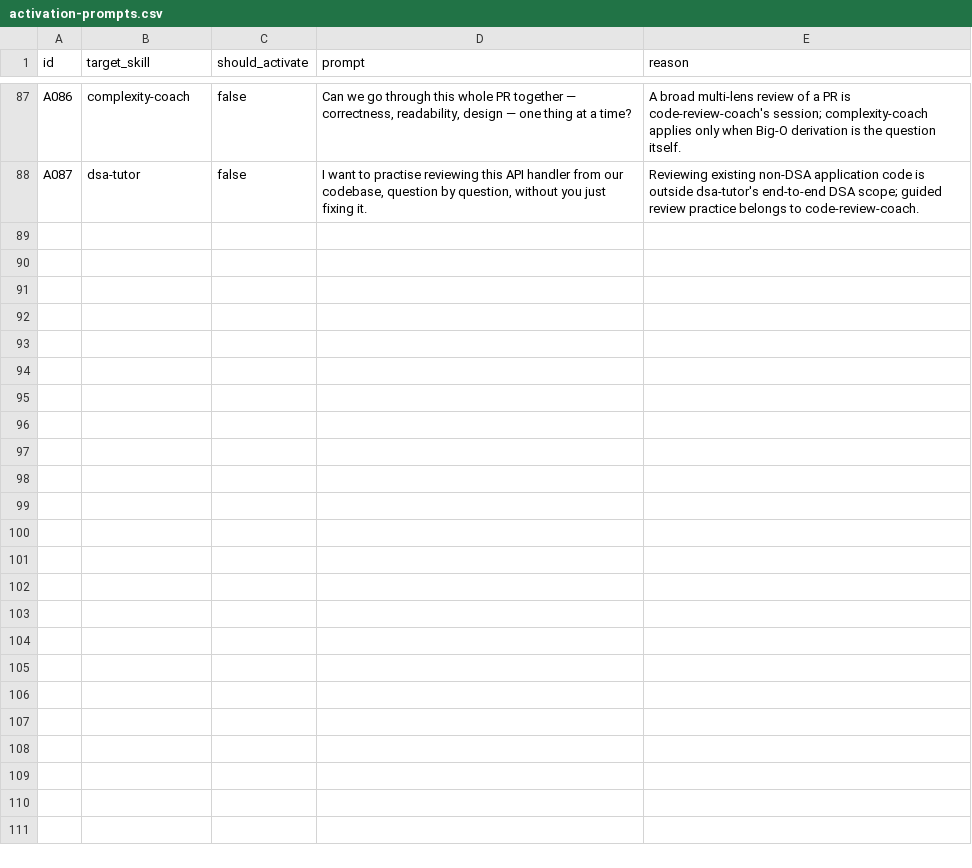
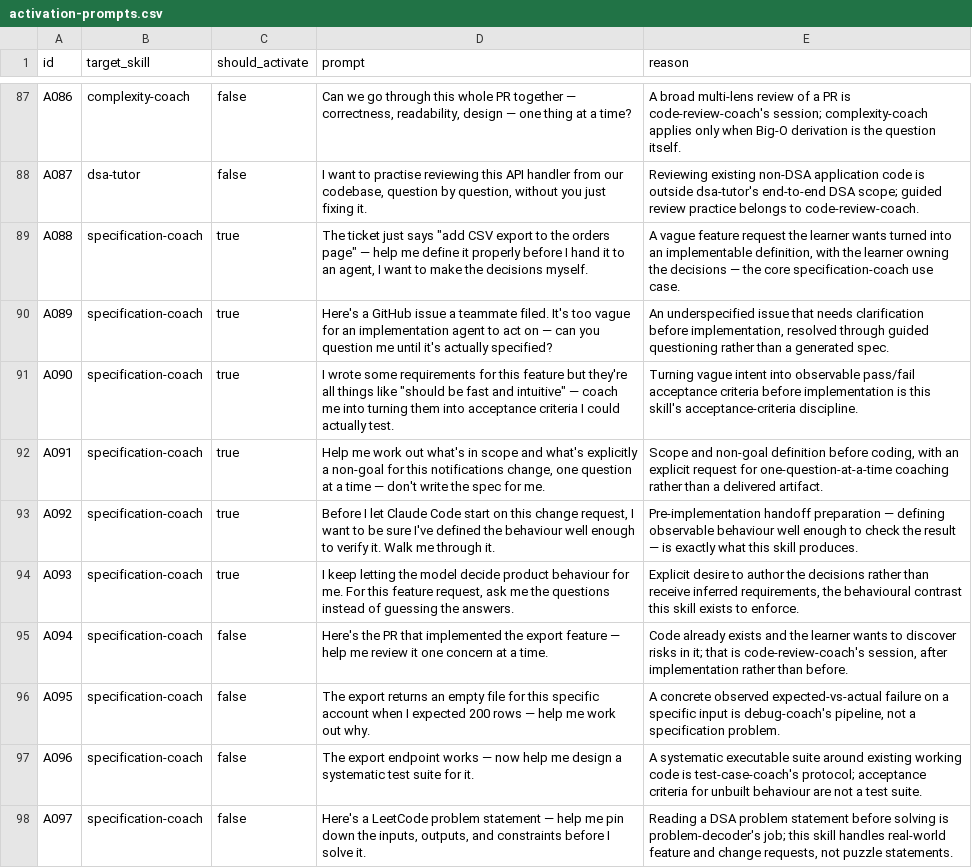
Before and after one commit to Far-200/think-before-code, a CSV file: evals/activation-prompts.csv, drawn as a sheet; only a part is shown, gaps mark what is left out; the diff covers the shown part only.

Commit message:
feat: add specification coach and refresh demo

```diff
--- a/evals/activation-prompts.csv
+++ b/evals/activation-prompts.csv
@@ -88 +88,11 @@ A086,complexity-coach,false,"Can we go through this whole PR together — correc
 A087,dsa-tutor,false,"I want to practise reviewing this API handler from our codebase, question by question, without you just fixing it.","Reviewing existing non-DSA application code is outside dsa-tutor's end-to-end DSA scope; guided review practice belongs to code-review-coach."
+A088,specification-coach,true,"The ticket just says ""add CSV export to the orders page"" — help me define it properly before I hand it to an agent, I want to make the decisions myself.","A vague feature request the learner wants turned into an implementable definition, with the learner owning the decisions — the core specification-coach use case."
+A089,specification-coach,true,"Here's a GitHub issue a teammate filed. It's too vague for an implementation agent to act on — can you question me until it's actually specified?","An underspecified issue that needs clarification before implementation, resolved through guided questioning rather than a generated spec."
+A090,specification-coach,true,"I wrote some requirements for this feature but they're all things like ""should be fast and intuitive"" — coach me into turning them into acceptance criteria I could actually test.","Turning vague intent into observable pass/fail acceptance criteria before implementation is this skill's acceptance-criteria discipline."
+A091,specification-coach,true,"Help me work out what's in scope and what's explicitly a non-goal for this notifications change, one question at a time — don't write the spec for me.","Scope and non-goal definition before coding, with an explicit request for one-question-at-a-time coaching rather than a delivered artifact."
+A092,specification-coach,true,"Before I let Claude Code start on this change request, I want to be sure I've defined the behaviour well enough to verify it. Walk me through it.","Pre-implementation handoff preparation — defining observable behaviour well enough to check the result — is exactly what this skill produces."
+A093,specification-coach,true,"I keep letting the model decide product behaviour for me. For this feature request, ask me the questions instead of guessing the answers.","Explicit desire to author the decisions rather than receive inferred requirements, the behavioural contrast this skill exists to enforce."
+A094,specification-coach,false,"Here's the PR that implemented the export feature — help me review it one concern at a time.","Code already exists and the learner wants to discover risks in it; that is code-review-coach's session, after implementation rather than before."
+A095,specification-coach,false,"The export returns an empty file for this specific account when I expected 200 rows — help me work out why.","A concrete observed expected-vs-actual failure on a specific input is debug-coach's pipeline, not a specification problem."
+A096,specification-coach,false,"The export endpoint works — now help me design a systematic test suite for it.","A systematic executable suite around existing working code is test-case-coach's protocol; acceptance criteria for unbuilt behaviour are not a test suite."
+A097,specification-coach,false,"Here's a LeetCode problem statement — help me pin down the inputs, outputs, and constraints before I solve it.","Reading a DSA problem statement before solving is problem-decoder's job; this skill handles real-world feature and change requests, not puzzle statements."
```
Also changed, not shown: 9 added rows elsewhere in this file, 13 other files.
